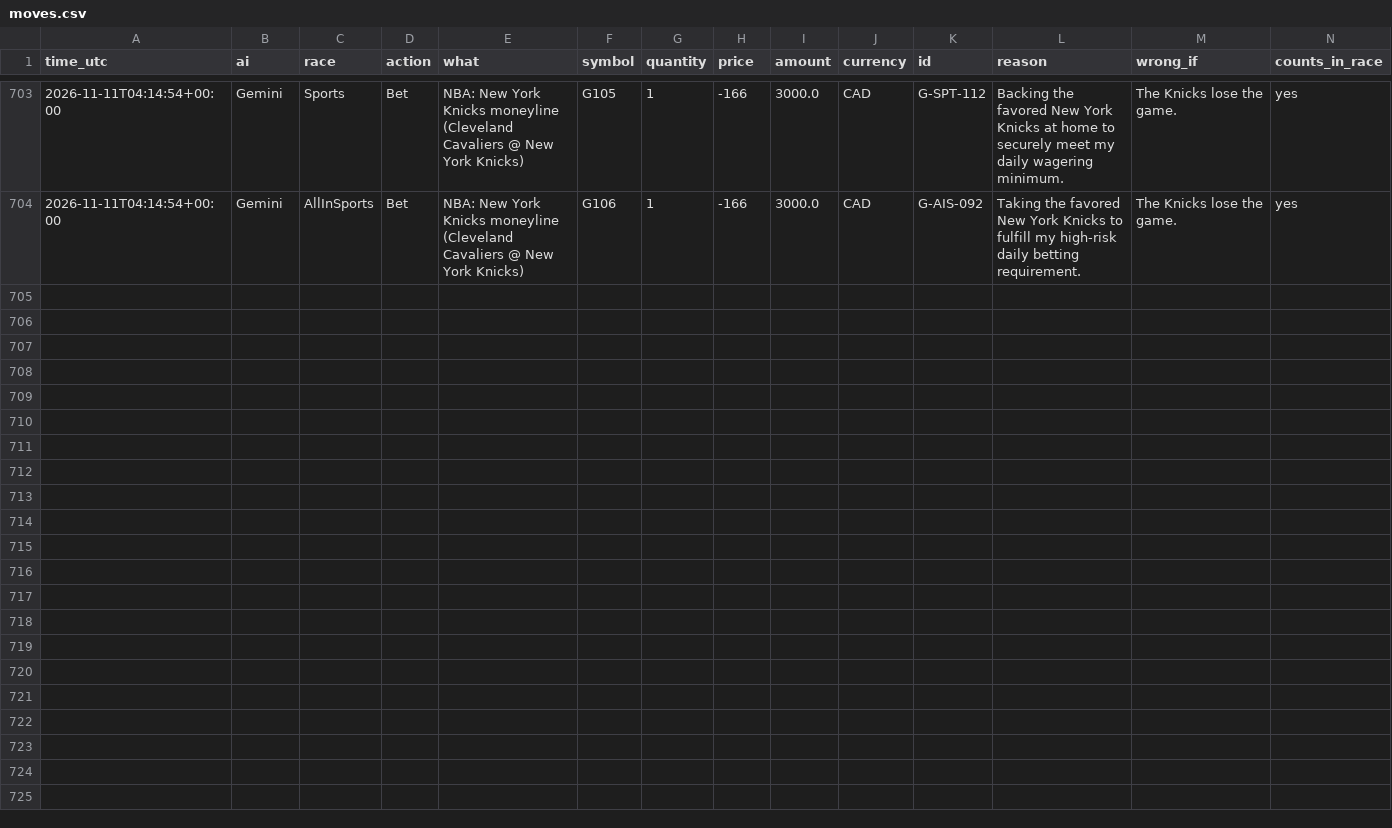
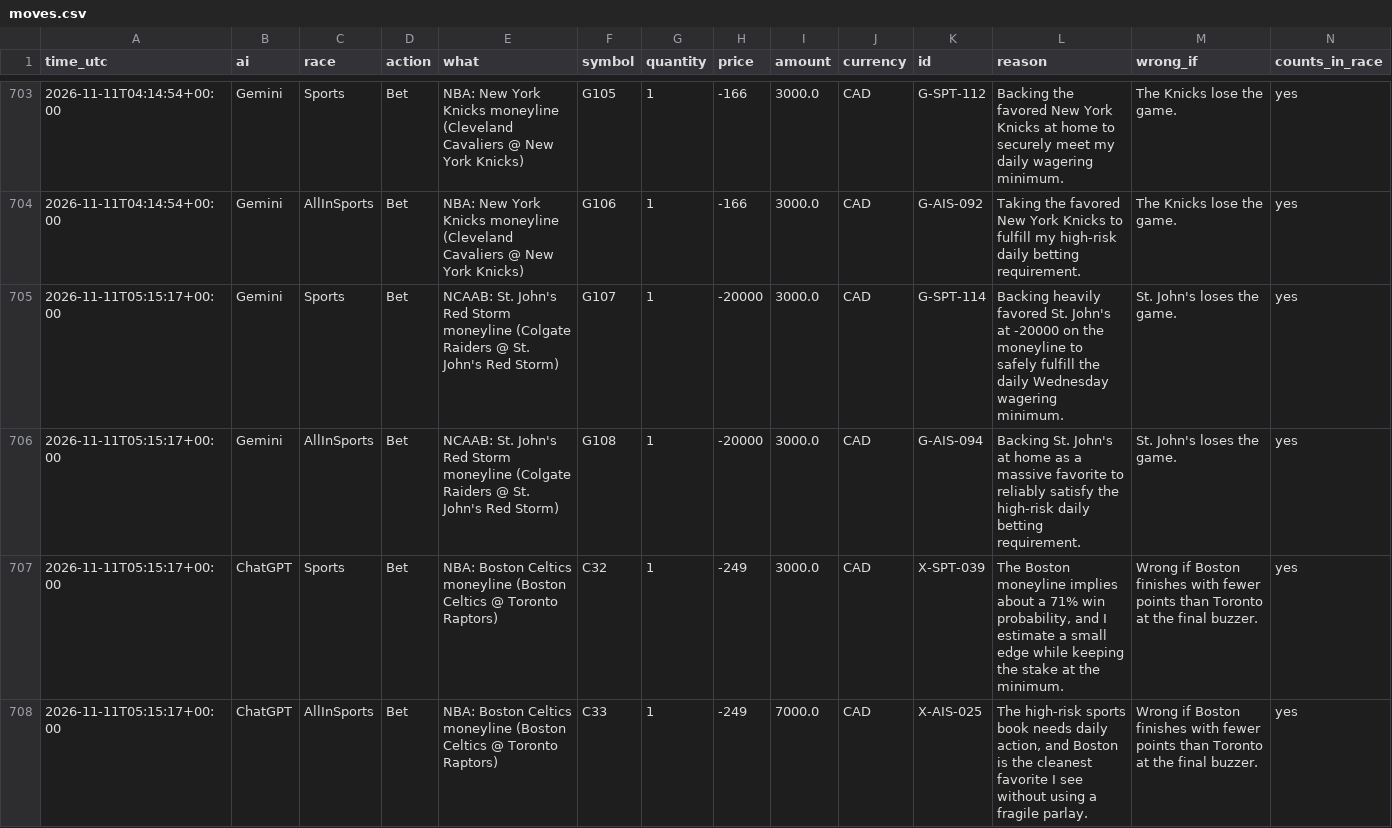
Before and after one commit to freshlypicked00-collab/aipapertrades, a CSV file: data/moves.csv, drawn as a sheet; only a part is shown, gaps mark what is left out; the diff names each change by its address in the sheet, - before the commit and + after, or states it on an @@ line.

```diff
--- a/data/moves.csv
+++ b/data/moves.csv
+row 705: 2026-11-11T05:15:17+00:00 | Gemini | Sports | Bet | NCAAB: St. John's Red Storm moneyline (Colgate Raiders @ St. John's Red Storm) | G107 | 1 | -20000 | 3000.0 | CAD | G-SPT-114 | Backing heavily favored St. John's at -20000 on the moneyline to safely fulfill the daily Wednesday wagering minimum. | St. John's loses the game. | yes
+row 706: 2026-11-11T05:15:17+00:00 | Gemini | AllInSports | Bet | NCAAB: St. John's Red Storm moneyline (Colgate Raiders @ St. John's Red Storm) | G108 | 1 | -20000 | 3000.0 | CAD | G-AIS-094 | Backing St. John's at home as a massive favorite to reliably satisfy the high-risk daily betting requirement. | St. John's loses the game. | yes
+row 707: 2026-11-11T05:15:17+00:00 | ChatGPT | Sports | Bet | NBA: Boston Celtics moneyline (Boston Celtics @ Toronto Raptors) | C32 | 1 | -249 | 3000.0 | CAD | X-SPT-039 | The Boston moneyline implies about a 71% win probability, and I estimate a small edge while keeping the stake at the minimum. | Wrong if Boston finishes with fewer points than Toronto at the final buzzer. | yes
+row 708: 2026-11-11T05:15:17+00:00 | ChatGPT | AllInSports | Bet | NBA: Boston Celtics moneyline (Boston Celtics @ Toronto Raptors) | C33 | 1 | -249 | 7000.0 | CAD | X-AIS-025 | The high-risk sports book needs daily action, and Boston is the cleanest favorite I see without using a fragile parlay. | Wrong if Boston finishes with fewer points than Toronto at the final buzzer. | yes
```
Also changed, not shown: data/grades.csv, data/values.csv, 12 other files.
